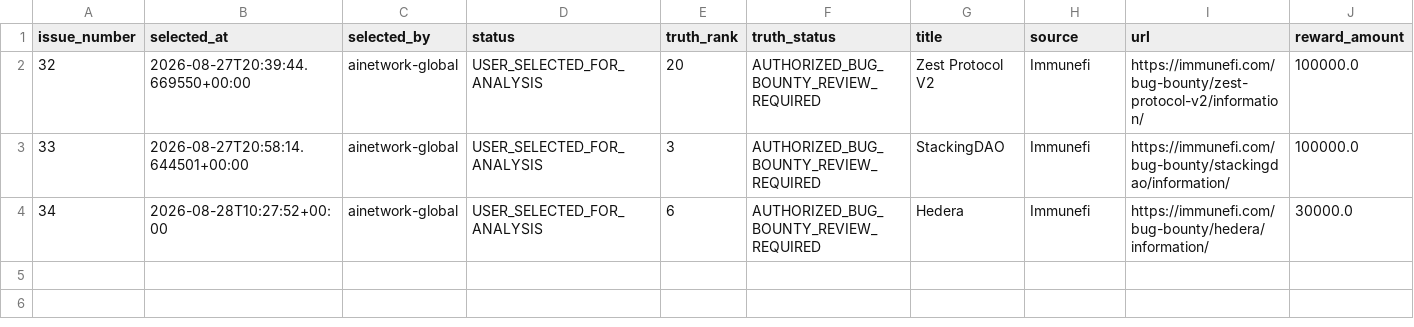
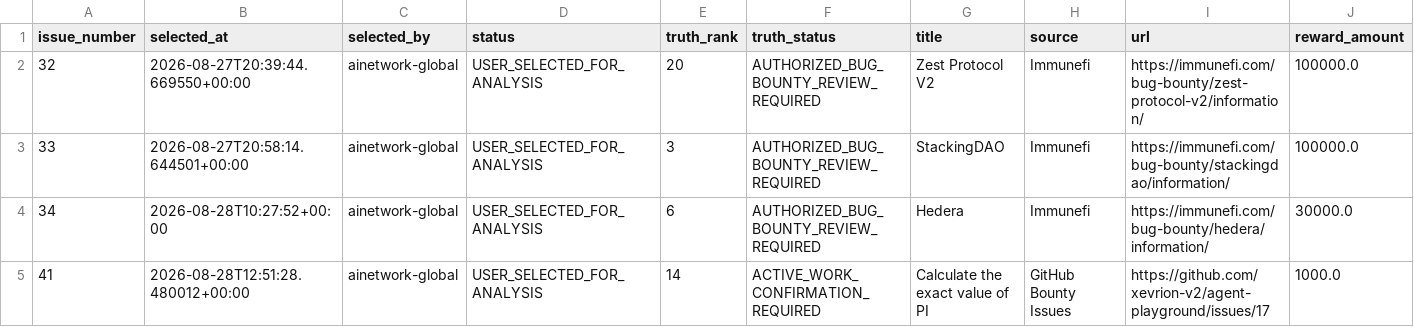
Before and after one commit to ainetwork-global/AI-Network-Lab-Brain, a CSV file: 01_GLOBAL_REVENUE_BRAIN/04_OPPORTUNITIES/DASHBOARD_HUMAN_SELECTION_QUEUE.csv, drawn as a sheet; only a part is shown; rows hold the shown columns only; the diff names each change by its address in the sheet, - before the commit and + after, or states it on an @@ line.

```diff
--- a/01_GLOBAL_REVENUE_BRAIN/04_OPPORTUNITIES/DASHBOARD_HUMAN_SELECTION_QUEUE.csv
+++ b/01_GLOBAL_REVENUE_BRAIN/04_OPPORTUNITIES/DASHBOARD_HUMAN_SELECTION_QUEUE.csv
+row 5: 41 | 2026-08-28T12:51:28.480012+00:00 | ainetwork-global | USER_SELECTED_FOR_ANALYSIS | 14 | ACTIVE_WORK_CONFIRMATION_REQUIRED | Calculate the exact value of PI | GitHub Bounty Issues | https://github.com/xevrion-v2/agent-playground/issues/17 | 1000.0
```
Also changed, not shown: 1 other file.
